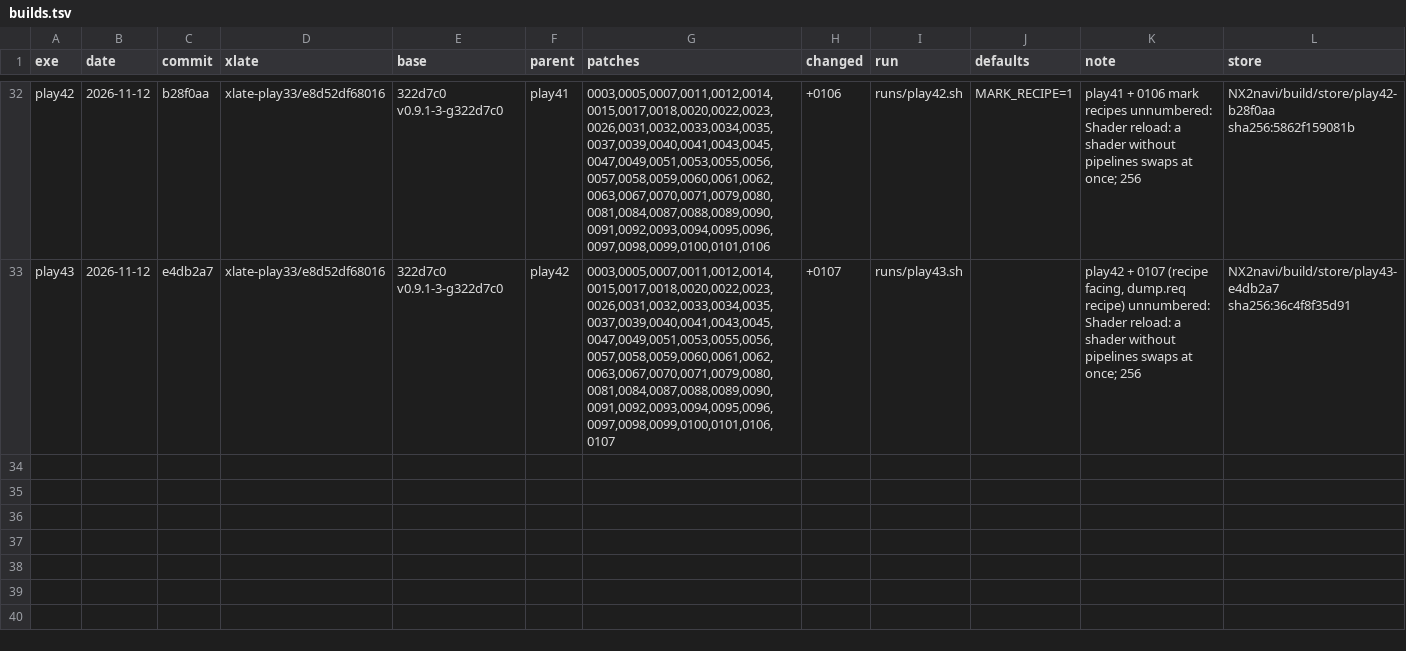
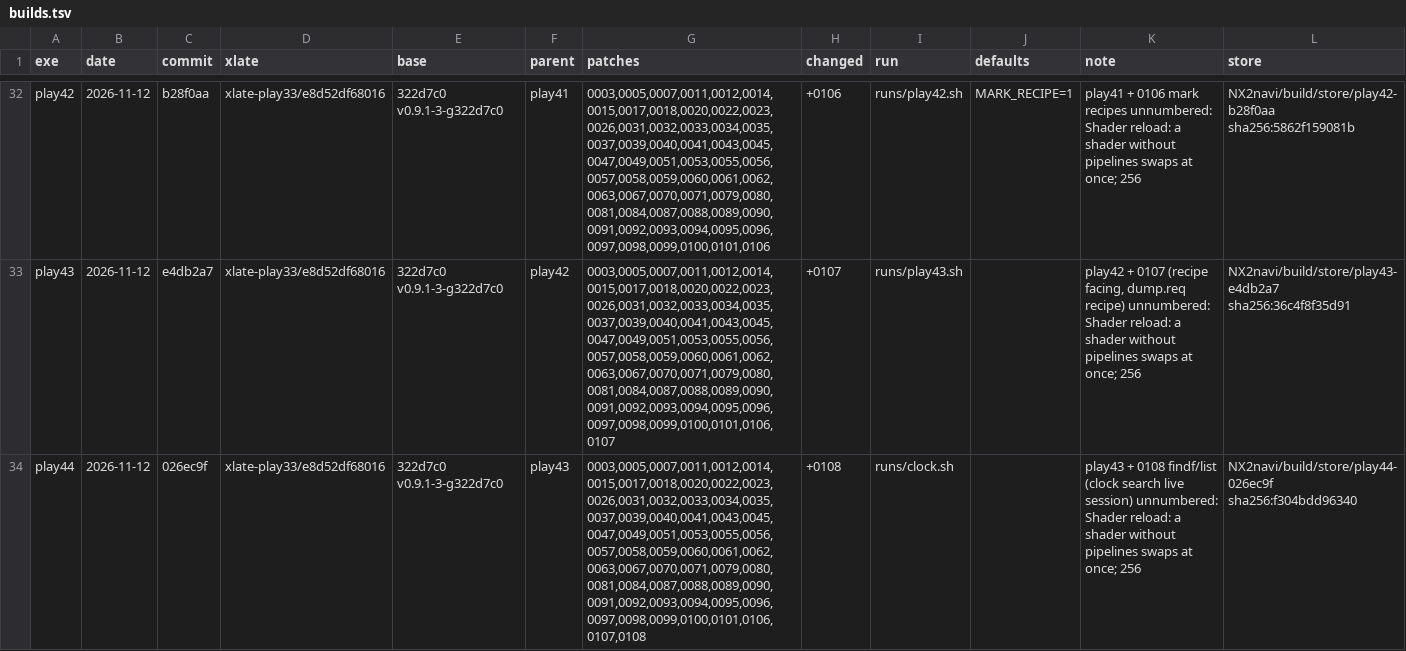
Before and after one commit to dsktd/nx2navi, a TSV file: builds.tsv, drawn as a sheet; only a part is shown, gaps mark what is left out; the diff names each change by its address in the sheet, - before the commit and + after, or states it on an @@ line.

Commit message:
play44 (play43 + 0108 findf/list) built and stored for the live clock search; runs/clock.sh plays it

```diff
--- a/builds.tsv
+++ b/builds.tsv
+row 34: play44 | 2026-11-12 | 026ec9f | xlate-play33/e8d52df68016 | 322d7c0 v0.9.1-3-g322d7c0 | play43 | 0003,0005,0007,0011,0012,0014,0015,0017,0018,0020,0022,0023,0026,0031,0032,0033,0034,0035,0037,0039,0040,0041,0043,0045,0047,0049,0051,0053,0055,0056,0057,0058,0059,0060,0061,0062,0063,0067,0070,0071,0079,0080,0081,0084,0087,0088,0089,0090,0091,0092,0093,0094,0095,0096,0097,0098,0099,0100,0101,0106,0107,0108 | +0108 | runs/clock.sh |  | play43 + 0108 findf/list (clock search live session) unnumbered: Shader reload: a shader without pipelines swaps at once; 256 | NX2navi/build/store/play44-026ec9f sha256:f304bdd96340
```
